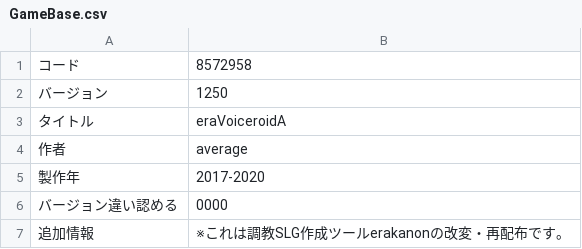
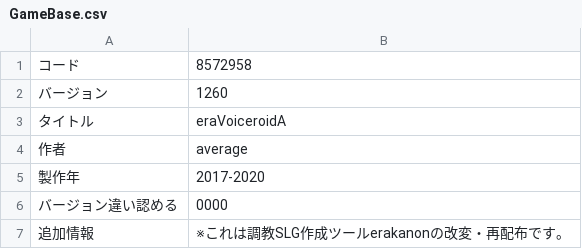
Before and after one commit to average34/eraVoiceroidA, a CSV file: CSV/GameBase.csv, drawn as a sheet.

Commit message:
v1.26 EXキャラの本実装

```diff
--- a/CSV/GameBase.csv
+++ b/CSV/GameBase.csv
@@ -1,3 +1,3 @@
 コード,8572958
-バージョン,1250
+バージョン,1260
 タイトル,eraVoiceroidA
```
